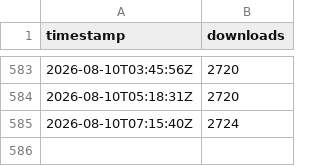
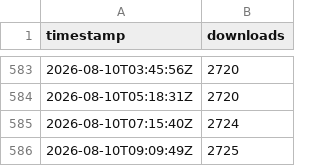
Before and after one commit to Samy879/minimalist-animated-weather, a CSV file: downloads-history.csv, drawn as a sheet; only a part is shown, gaps mark what is left out; the diff names each change by its address in the sheet, - before the commit and + after, or states it on an @@ line.

```diff
--- a/downloads-history.csv
+++ b/downloads-history.csv
+row 586: 2026-08-10T09:09:49Z | 2725
```
Also changed, not shown: 1 other file.
